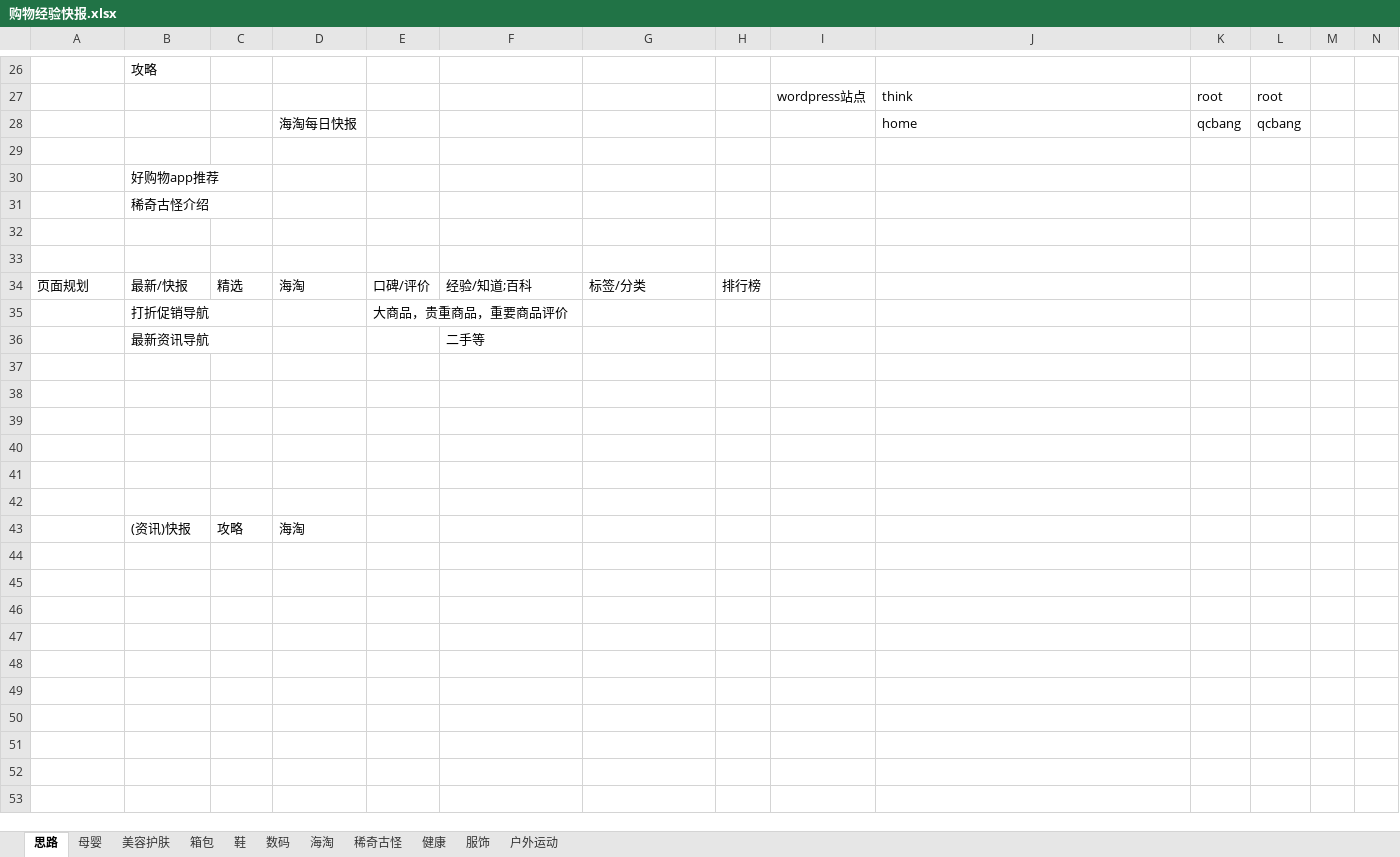
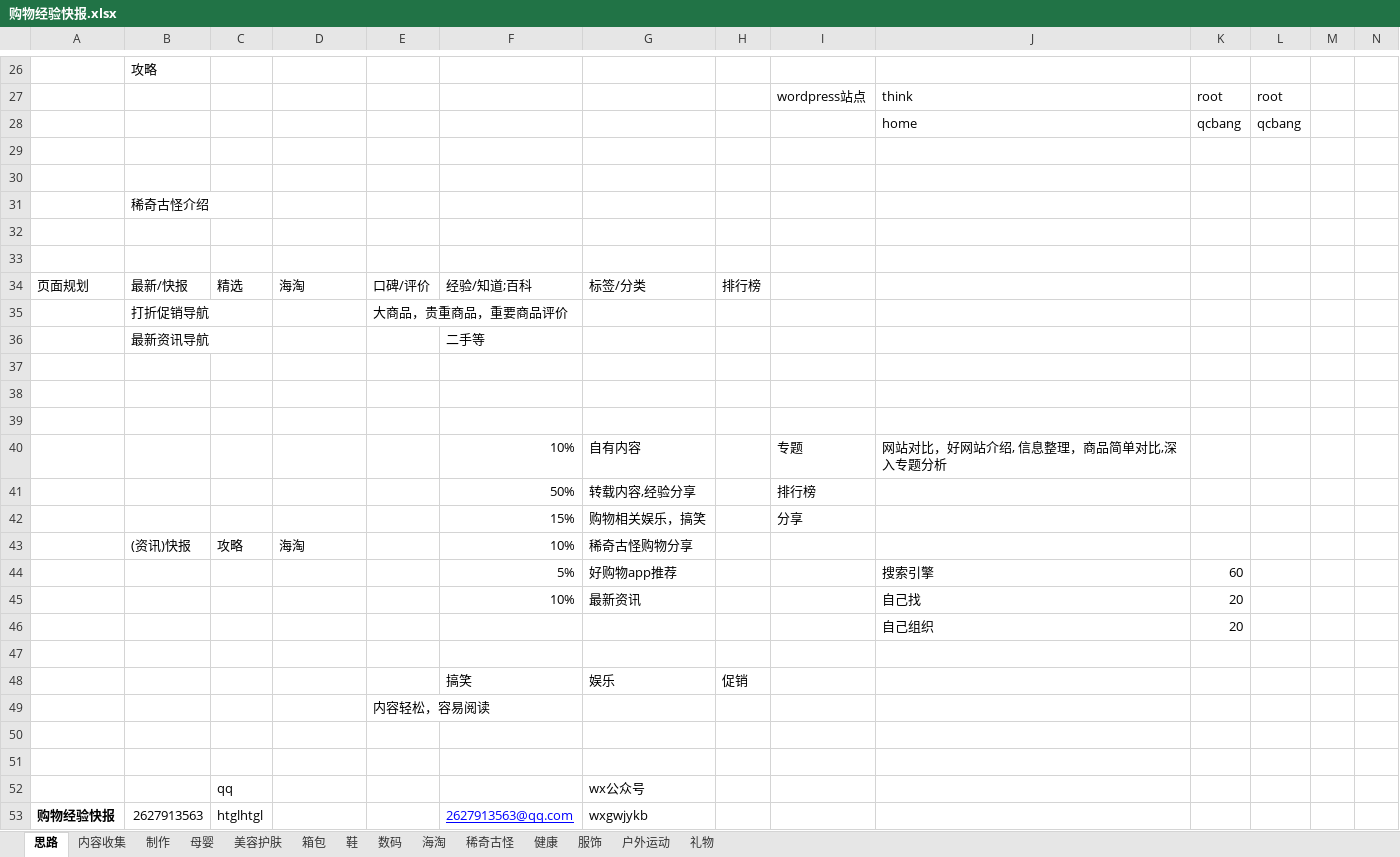
Before and after one commit to colenhyt/ai, an Excel workbook: boxsite/购物经验快报.xlsx, sheet 思路, drawn as a sheet; only a part is shown, gaps mark what is left out; values as stored, in another font and other column widths than the file's, no borders; removed rows and columns are numbered as before the commit, all else as after; the diff names each change by its address in the sheet, - before the commit and + after, or states it on an @@ line.

```diff
--- a/boxsite/购物经验快报.xlsx (sheet 思路)
+++ b/boxsite/购物经验快报.xlsx (sheet 思路)
+sheet tab: 内容收集
+sheet tab: 制作
+sheet tab: 礼物
-D28: 海淘每日快报
+D28: (empty)
-B30: 好购物app推荐
+B30: (empty)
+row 40:  |  |  |  |  | 10% | 自有内容 |  | 专题 | 网站对比，好网站介绍, 信息整理，商品简单对比,深入专题分析
+row 41:  |  |  |  |  | 50% | 转载内容,经验分享 |  | 排行榜
+row 42:  |  |  |  |  | 15% | 购物相关娱乐，搞笑 |  | 分享
+row 43:  | (资讯)快报 | 攻略 | 海淘 |  | 10% | 稀奇古怪购物分享
+row 44:  |  |  |  |  | 5% | 好购物app推荐 |  |  | 搜索引擎 | 60
+row 45:  |  |  |  |  | 10% | 最新资讯 |  |  | 自己找 | 20
+row 46:  |  |  |  |  |  |  |  |  | 自己组织 | 20
+row 47: (empty)
+row 48:  |  |  |  |  | 搞笑 | 娱乐 | 促销
+row 49:  |  |  |  | 内容轻松，容易阅读
-row 52: (empty)
+row 52:  |  | qq |  |  |  | wx公众号
-row 43:  | (资讯)快报 | 攻略 | 海淘
+row 53: 购物经验快报 | 2627913563 | htglhtgl |  |  | 2627913563@qq.com | wxgwjykb
```
Also changed, not shown: sheet 美容护肤, sheet 海淘, sheet 母婴, sheet 服饰, sheet 鞋.
